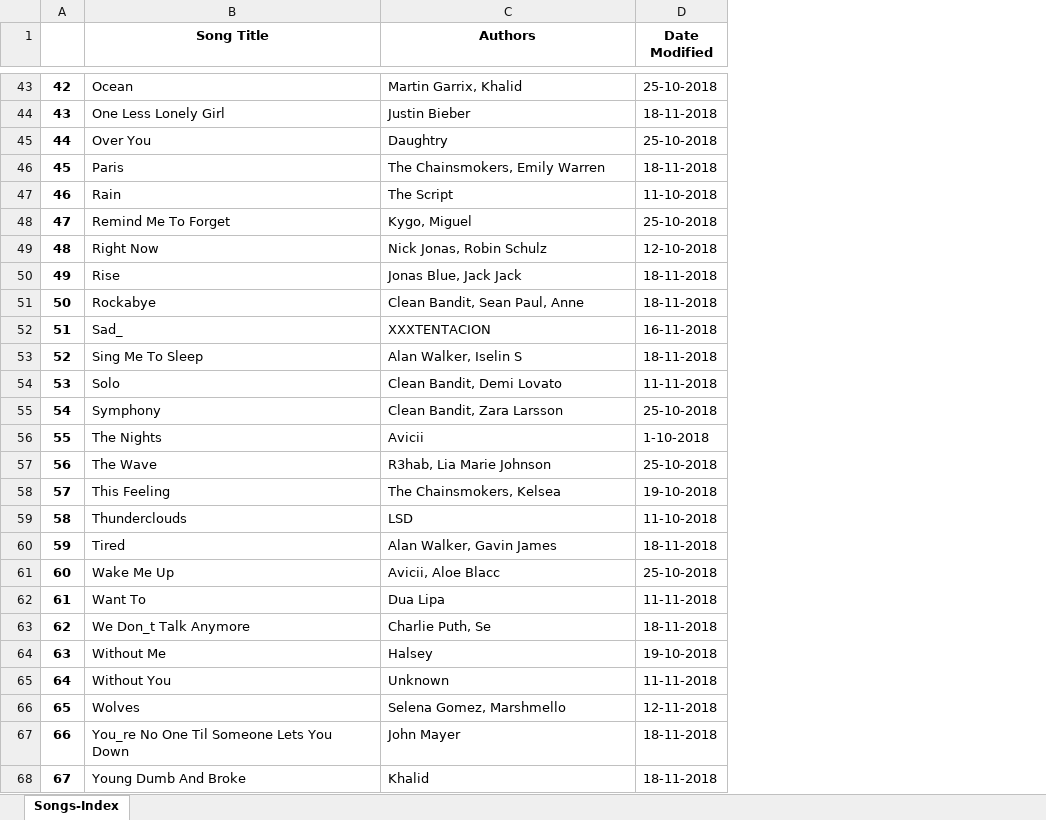
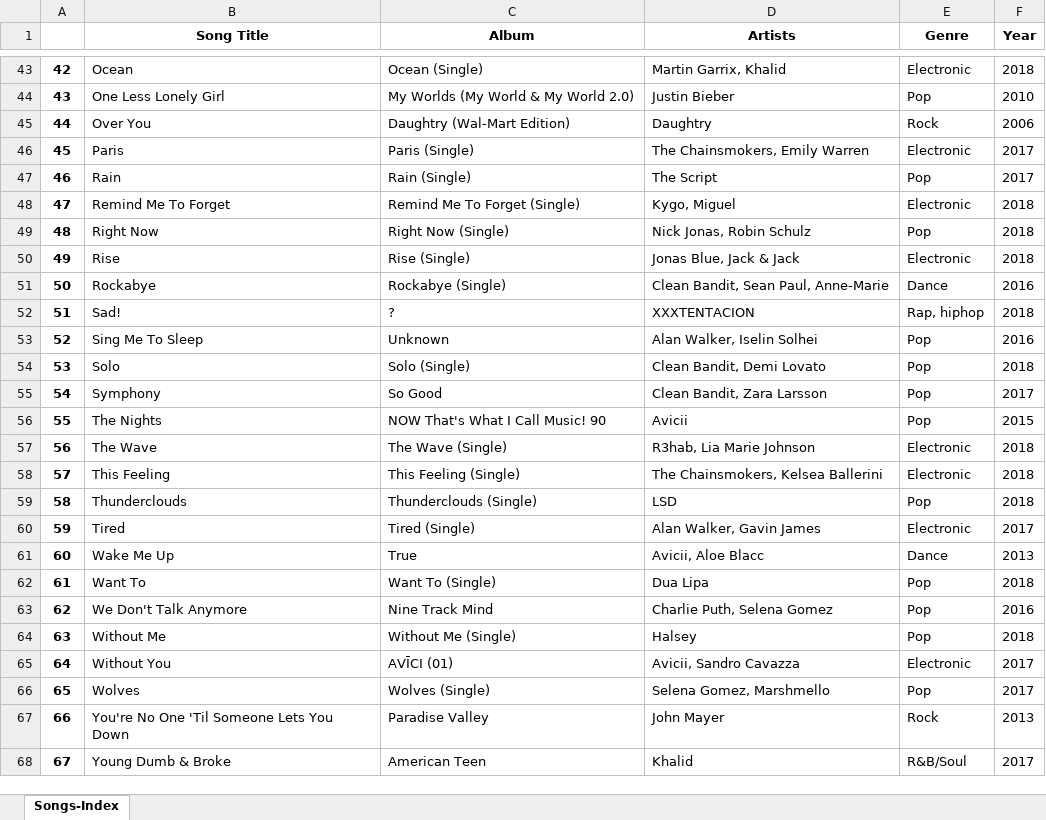
Before and after one commit to IAmSuyogJadhav/Songs-Index, an Excel workbook: index.xlsx, sheet Songs-Index, drawn as a sheet; only a part is shown, gaps mark what is left out; values as stored, in another font and other column widths than the file's, no borders; removed rows and columns are numbered as before the commit, all else as after; the diff covers the shown part only; the diff names each change by its address in the sheet, - before the commit and + after, or states it on an @@ line.

Commit message:
Now parses the EXIF data
- Parsing EXIF data gives reliable results, even when your songs are not in a fixed filename format

```diff
--- a/index.xlsx (sheet Songs-Index)
+++ b/index.xlsx (sheet Songs-Index)
+column C (Album), rows 43-68: Ocean (Single) | My Worlds (My World & My World 2.0) | Daughtry (Wal-Mart Edition) | Paris (Single) | Rain (Single) | Remind Me To Forget (Single) | Right Now (Single) | Rise (Single) | Rockabye (Single) | ? | Unknown | Solo (Single) | So Good | NOW That's What I Call Music! 90 | The Wave (Single) | This Feeling (Single) | Thunderclouds (Single) | Tired (Single) | True | Want To (Single) | Nine Track Mind | Without Me (Single) | AVĪCI (01) | Wolves (Single) | Paradise Valley | American Teen
-column D (Date Modified), rows 43-68: 25-10-2018 | 18-11-2018 | 25-10-2018 | 18-11-2018 | 11-10-2018 | 25-10-2018 | 12-10-2018 | 18-11-2018 | 18-11-2018 | 16-11-2018 | 18-11-2018 | 11-11-2018 | 25-10-2018 | 1-10-2018 | 25-10-2018 | 19-10-2018 | 11-10-2018 | 18-11-2018 | 25-10-2018 | 11-11-2018 | 18-11-2018 | 19-10-2018 | 11-11-2018 | 12-11-2018 | 18-11-2018 | 18-11-2018
+column E (Genre), rows 43-68: Electronic | Pop | Rock | Electronic | Pop | Electronic | Pop | Electronic | Dance | Rap, hiphop | Pop | Pop | Pop | Pop | Electronic | Electronic | Pop | Electronic | Dance | Pop | Pop | Pop | Electronic | Pop | Rock | R&B/Soul
+column F (Year), rows 43-68: 2018 | 2010 | 2006 | 2017 | 2017 | 2018 | 2018 | 2018 | 2016 | 2018 | 2016 | 2018 | 2017 | 2015 | 2018 | 2018 | 2018 | 2017 | 2013 | 2018 | 2016 | 2018 | 2017 | 2017 | 2013 | 2017
-D1: Authors
+D1: Artists
-D50 (Artists): Jonas Blue, Jack Jack
+D50 (Artists): Jonas Blue, Jack & Jack
-D51 (Artists): Clean Bandit, Sean Paul, Anne
+D51 (Artists): Clean Bandit, Sean Paul, Anne-Marie
-B52 (Song Title): Sad_
+B52 (Song Title): Sad!
-D53 (Artists): Alan Walker, Iselin S
+D53 (Artists): Alan Walker, Iselin Solhei
-D58 (Artists): The Chainsmokers, Kelsea
+D58 (Artists): The Chainsmokers, Kelsea Ballerini
-B63 (Song Title): We Don_t Talk Anymore
+B63 (Song Title): We Don't Talk Anymore
-D63 (Artists): Charlie Puth, Se
+D63 (Artists): Charlie Puth, Selena Gomez
-D65 (Artists): Unknown
+D65 (Artists): Avicii, Sandro Cavazza
-B67 (Song Title): You_re No One Til Someone Lets You Down
+B67 (Song Title): You're No One 'Til Someone Lets You Down
-B68 (Song Title): Young Dumb And Broke
+B68 (Song Title): Young Dumb & Broke
```
Also changed, not shown: 19 edited cells elsewhere in this sheet, 3 other files.
